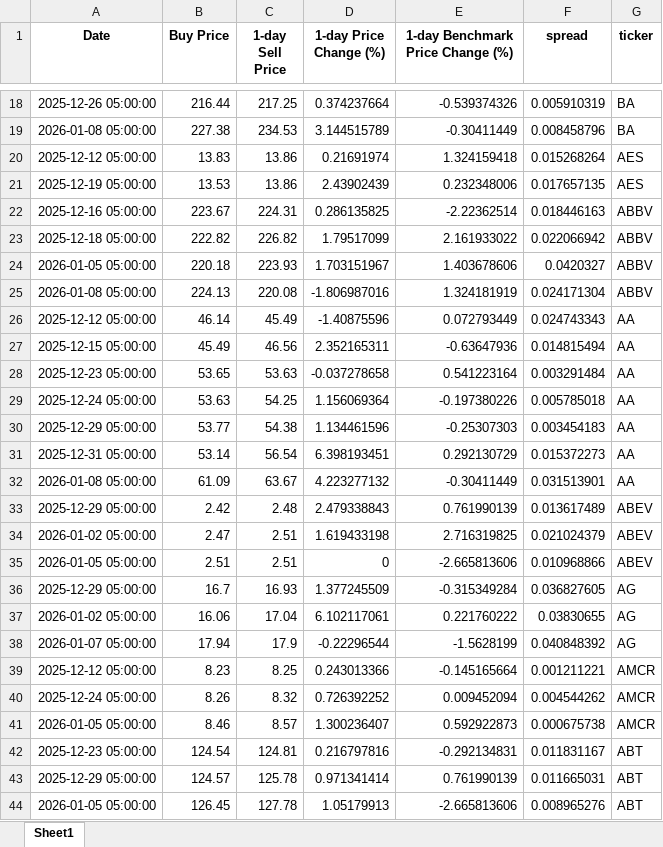
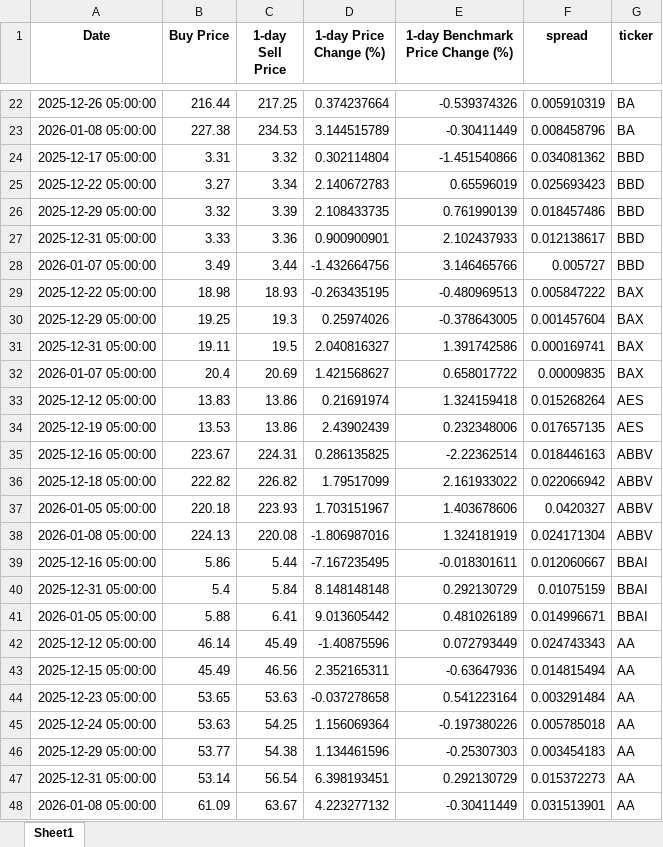
Before and after one commit to chrismaurice0/Low_Vol, an Excel workbook: Test_Results_01-10-2026.xlsx, sheet Sheet1, drawn as a sheet; only a part is shown, gaps mark what is left out; the shorter side is filled out with more unchanged rows; values as stored, in another font and other column widths than the file's, no borders; the diff covers the shown part only; the diff names each change by its address in the sheet, - before the commit and + after, or states it on an @@ line.

```diff
--- a/Test_Results_01-10-2026.xlsx (sheet Sheet1)
+++ b/Test_Results_01-10-2026.xlsx (sheet Sheet1)
+row 24: 2025-12-17 05:00:00 | 3.31 | 3.32 | 0.302114804 | -1.451540866 | 0.034081362 | BBD
+row 25: 2025-12-22 05:00:00 | 3.27 | 3.34 | 2.140672783 | 0.65596019 | 0.025693423 | BBD
+row 26: 2025-12-29 05:00:00 | 3.32 | 3.39 | 2.108433735 | 0.761990139 | 0.018457486 | BBD
+row 27: 2025-12-31 05:00:00 | 3.33 | 3.36 | 0.900900901 | 2.102437933 | 0.012138617 | BBD
+row 28: 2026-01-07 05:00:00 | 3.49 | 3.44 | -1.432664756 | 3.146465766 | 0.005727 | BBD
+row 29: 2025-12-22 05:00:00 | 18.98 | 18.93 | -0.263435195 | -0.480969513 | 0.005847222 | BAX
+row 30: 2025-12-29 05:00:00 | 19.25 | 19.3 | 0.25974026 | -0.378643005 | 0.001457604 | BAX
+row 31: 2025-12-31 05:00:00 | 19.11 | 19.5 | 2.040816327 | 1.391742586 | 0.000169741 | BAX
+row 32: 2026-01-07 05:00:00 | 20.4 | 20.69 | 1.421568627 | 0.658017722 | 0.00009835 | BAX
+row 39: 2025-12-16 05:00:00 | 5.86 | 5.44 | -7.167235495 | -0.018301611 | 0.012060667 | BBAI
+row 40: 2025-12-31 05:00:00 | 5.4 | 5.84 | 8.148148148 | 0.292130729 | 0.01075159 | BBAI
+row 41: 2026-01-05 05:00:00 | 5.88 | 6.41 | 9.013605442 | 0.481026189 | 0.014996671 | BBAI
```
Also changed, not shown: 23 added rows elsewhere in this sheet, Top30Instances_01-10-2026.xlsx, 1 other file.
